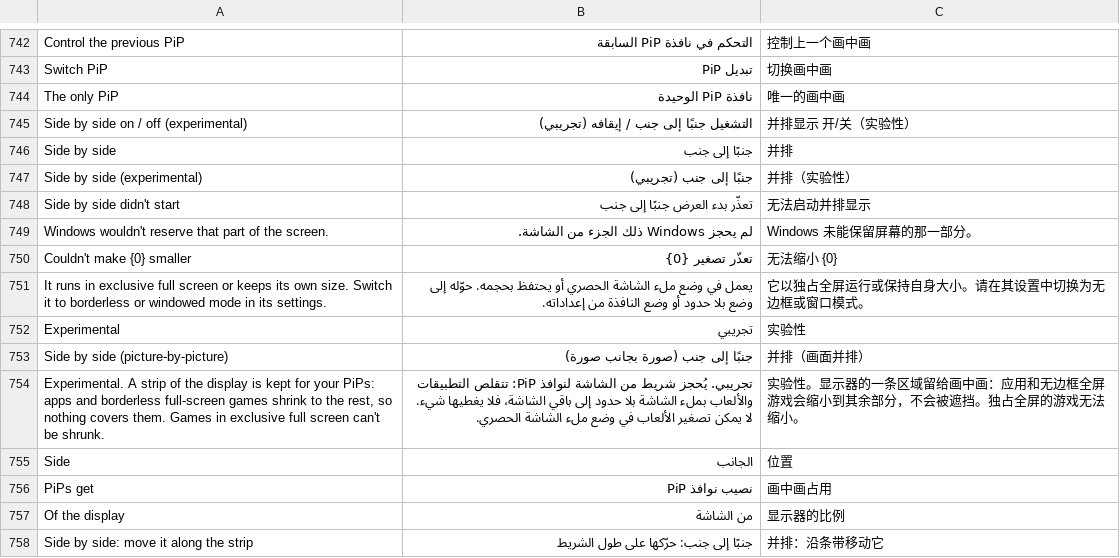
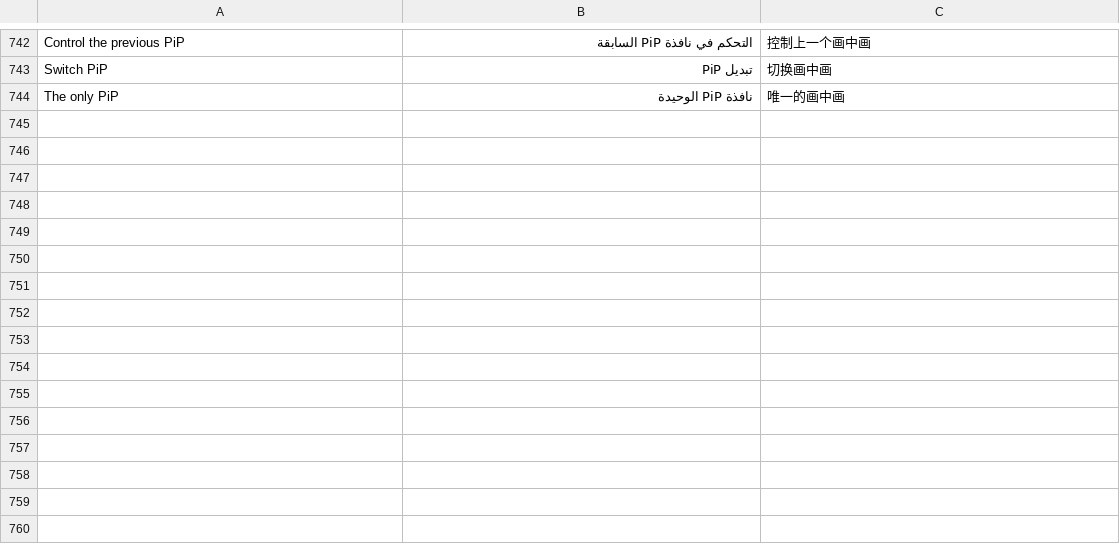
Before and after one commit to NauticalNoodles/PiP-Studio, a TSV file: strings.tsv, drawn as a sheet; only a part is shown, gaps mark what is left out; the diff names each change by its address in the sheet, - before the commit and + after, or states it on an @@ line.

```diff
--- a/strings.tsv
+++ b/strings.tsv
-row 745: Side by side on / off (experimental) | التشغيل جنبًا إلى جنب / إيقافه (تجريبي) | 并排显示 开/关（实验性）
-row 746: Side by side | جنبًا إلى جنب | 并排
-row 747: Side by side (experimental) | جنبًا إلى جنب (تجريبي) | 并排（实验性）
-row 748: Side by side didn't start | تعذّر بدء العرض جنبًا إلى جنب | 无法启动并排显示
-row 749: Windows wouldn't reserve that part of the screen. | لم يحجز Windows ذلك الجزء من الشاشة. | Windows 未能保留屏幕的那一部分。
-row 750: Couldn't make {0} smaller | تعذّر تصغير {0} | 无法缩小 {0}
-row 751: It runs in exclusive full screen or keeps its own size. Switch it to borderless or windowed mode in its settings. | يعمل في وضع ملء الشاشة الحصري أو يحتفظ بحجمه. حوّله إلى وضع بلا حدود أو وضع النافذة من إعداداته. | 它以独占全屏运行或保持自身大小。请在其设置中切换为无边框或窗口模式。
-row 752: Experimental | تجريبي | 实验性
-row 753: Side by side (picture-by-picture) | جنبًا إلى جنب (صورة بجانب صورة) | 并排（画面并排）
-row 754: Experimental. A strip of the display is kept for your PiPs: apps and borderless full-screen games shrink to the rest, so nothing covers them. Games in exclusive full screen can't be shrunk. | تجريبي. يُحجز شريط من الشاشة لنوافذ PiP: تتقلص التطبيقات والألعاب بملء الشاشة بلا حدود إلى باقي الشاشة، فلا يغطيها شيء. لا يمكن تصغير الألعاب في وضع ملء الشاشة الحصري. | 实验性。显示器的一条区域留给画中画：应用和无边框全屏游戏会缩小到其余部分，不会被遮挡。独占全屏的游戏无法缩小。
-row 755: Side | الجانب | 位置
-row 756: PiPs get | نصيب نوافذ PiP | 画中画占用
-row 757: Of the display | من الشاشة | 显示器的比例
-row 758: Side by side: move it along the strip | جنبًا إلى جنب: حرّكها على طول الشريط | 并排：沿条带移动它
```
Also changed, not shown: lang/de.tsv, lang/es.tsv, 16 other files.
